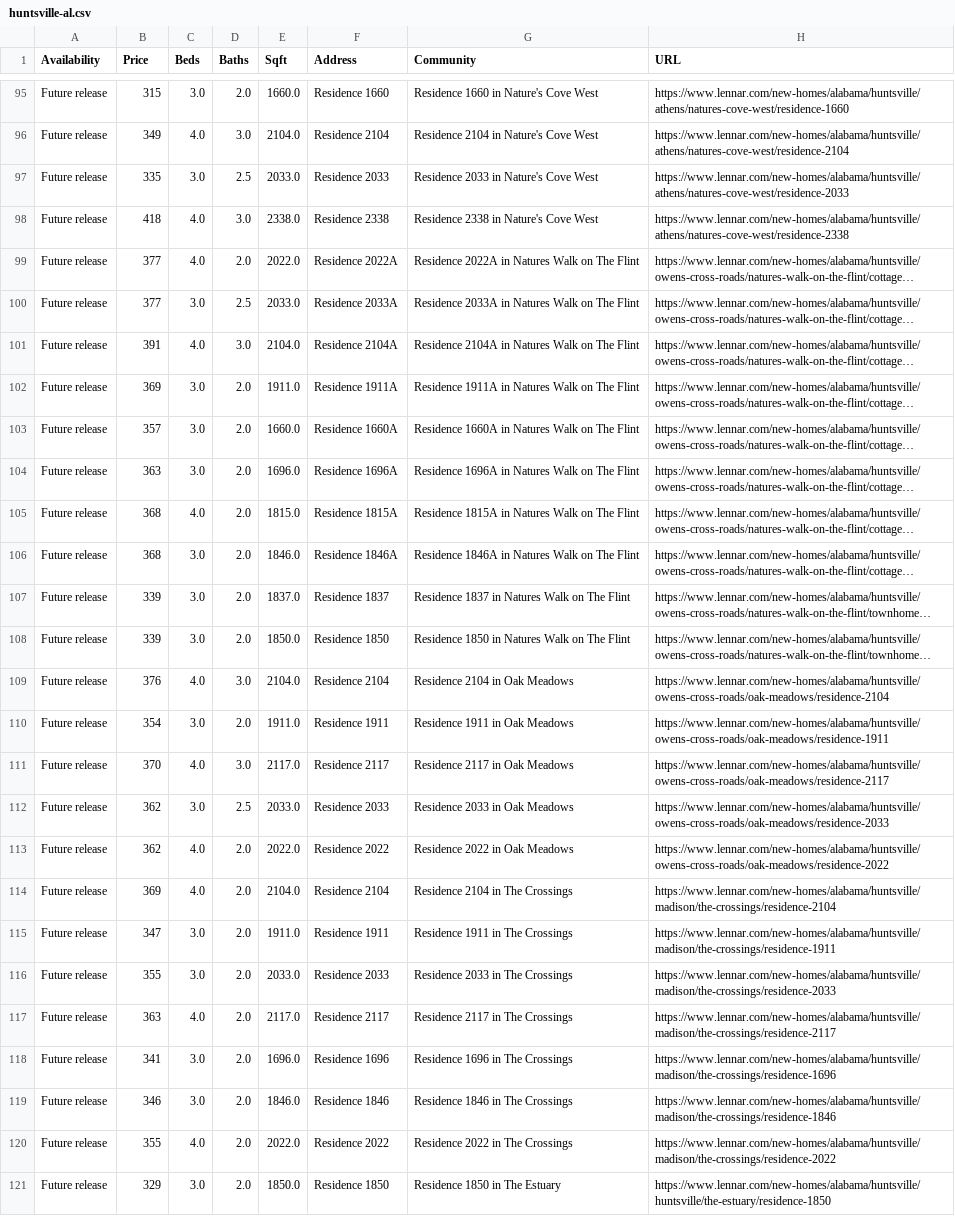
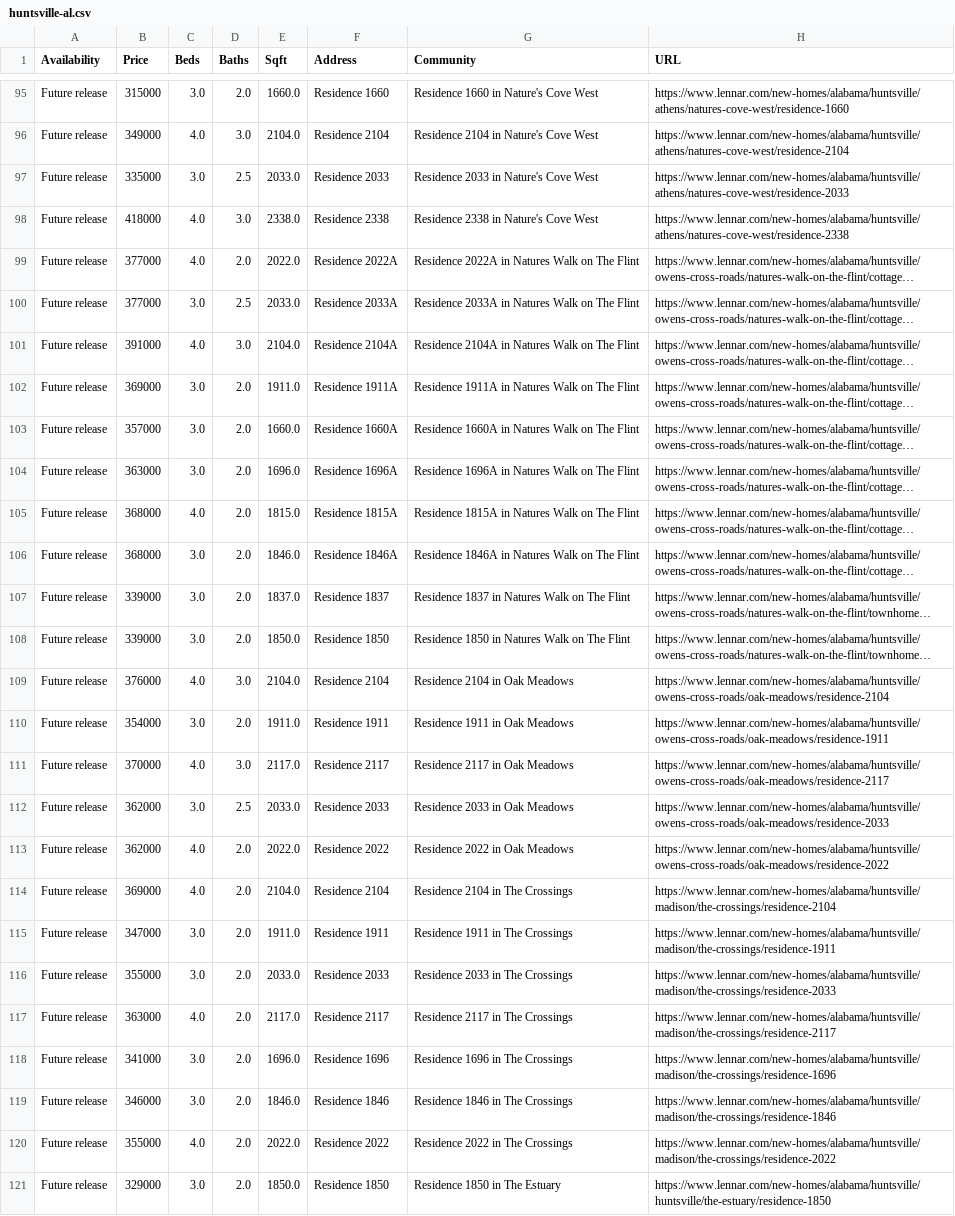
Before and after one commit to jdelano18/smart-power, a CSV file: huntsville-al.csv, drawn as a sheet; only a part is shown, gaps mark what is left out; long unchanged cells end in …; the diff covers the shown part only; the diff names each change by its address in the sheet, - before the commit and + after, or states it on an @@ line.

Commit message:
price fix
homes for future release had wrong price. updated to *1000

```diff
--- a/huntsville-al.csv
+++ b/huntsville-al.csv
-B95 (Price): 315
+B95 (Price): 315000
-B96 (Price): 349
+B96 (Price): 349000
-B97 (Price): 335
+B97 (Price): 335000
-B98 (Price): 418
+B98 (Price): 418000
-B99:B100 (Price): 377
+B99:B100 (Price): 377000
-B101 (Price): 391
+B101 (Price): 391000
-B102 (Price): 369
+B102 (Price): 369000
-B103 (Price): 357
+B103 (Price): 357000
-B104 (Price): 363
+B104 (Price): 363000
-B105:B106 (Price): 368
+B105:B106 (Price): 368000
-B107:B108 (Price): 339
+B107:B108 (Price): 339000
-B109 (Price): 376
+B109 (Price): 376000
-B110 (Price): 354
+B110 (Price): 354000
-B111 (Price): 370
+B111 (Price): 370000
-B112:B113 (Price): 362
+B112:B113 (Price): 362000
-B114 (Price): 369
+B114 (Price): 369000
-B115 (Price): 347
+B115 (Price): 347000
-B116 (Price): 355
+B116 (Price): 355000
-B117 (Price): 363
+B117 (Price): 363000
-B118 (Price): 341
+B118 (Price): 341000
-B119 (Price): 346
+B119 (Price): 346000
-B120 (Price): 355
+B120 (Price): 355000
-B121 (Price): 329
+B121 (Price): 329000
```
Also changed, not shown: 41 edited cells elsewhere in this file, 1 other file.
